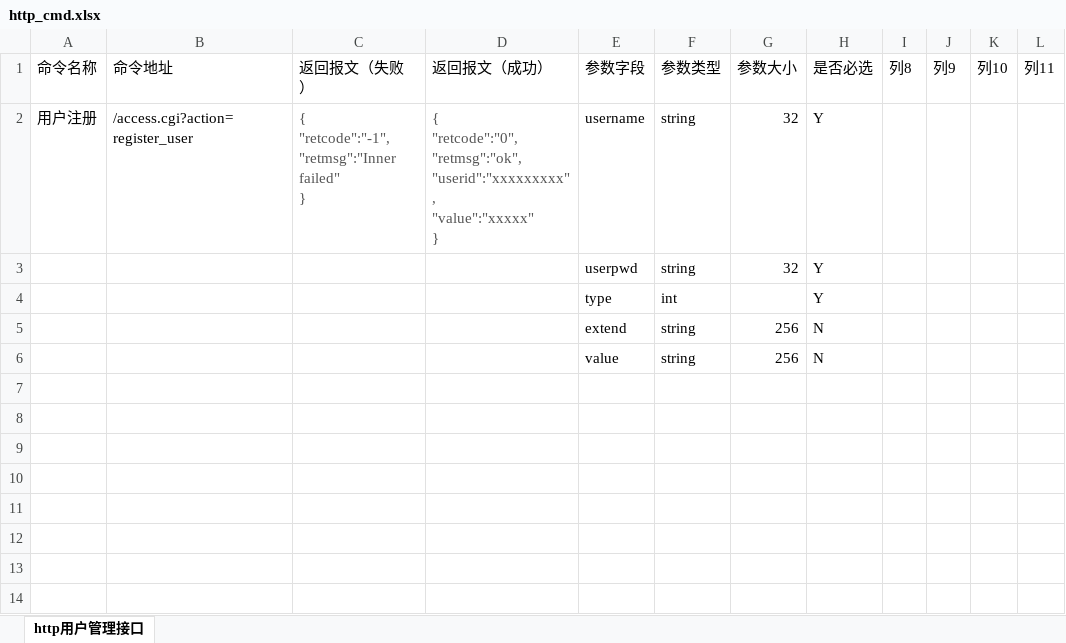
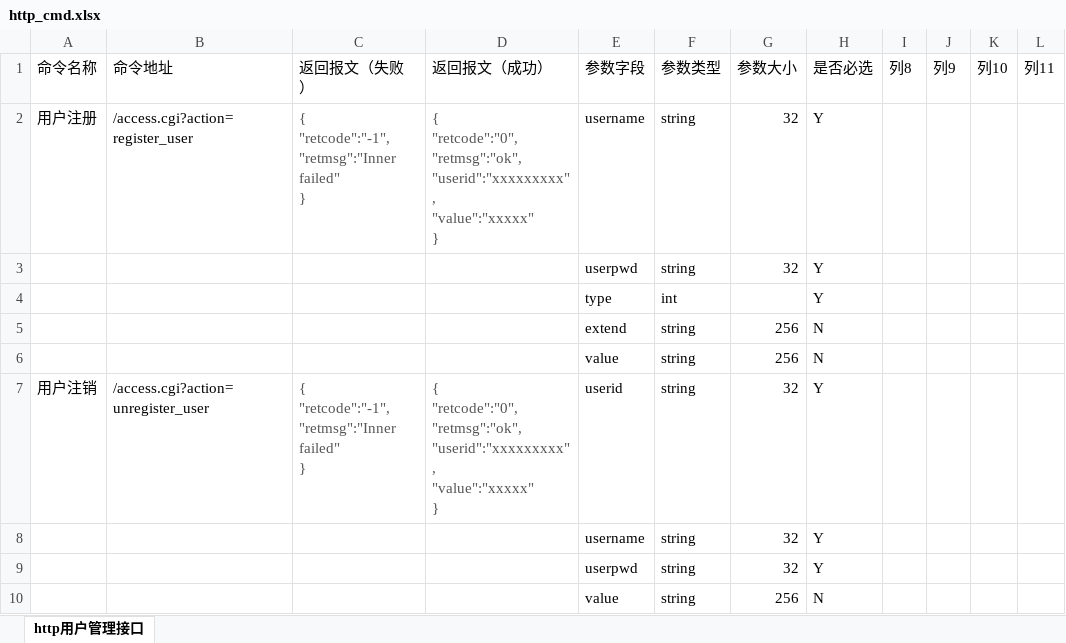
Before and after one commit to GSIL-Monitor/aicode, an Excel workbook: script/http_cmd.xlsx, sheet http用户管理接口, drawn as a sheet; values as stored, in another font and other column widths than the file's, no borders; table styles not drawn; ↵ is a line break in a cell; the diff names each change by its address in the sheet, - before the commit and + after, or states it on an @@ line.

```diff
--- a/script/http_cmd.xlsx (sheet http用户管理接口)
+++ b/script/http_cmd.xlsx (sheet http用户管理接口)
+row 7: 用户注销 | /access.cgi?action=unregister_user | { ↵ "retcode":"-1", ↵ "retmsg":"Inner failed" ↵ } | { ↵ "retcode":"0", ↵ "retmsg":"ok", ↵ "userid":"xxxxxxxxx", ↵ "value":"xxxxx" ↵ } | userid | string | 32 | Y
+row 8:  |  |  |  | username | string | 32 | Y
+row 9:  |  |  |  | userpwd | string | 32 | Y
+row 10:  |  |  |  | value | string | 256 | N
```
Also changed, not shown: 2 other files.
